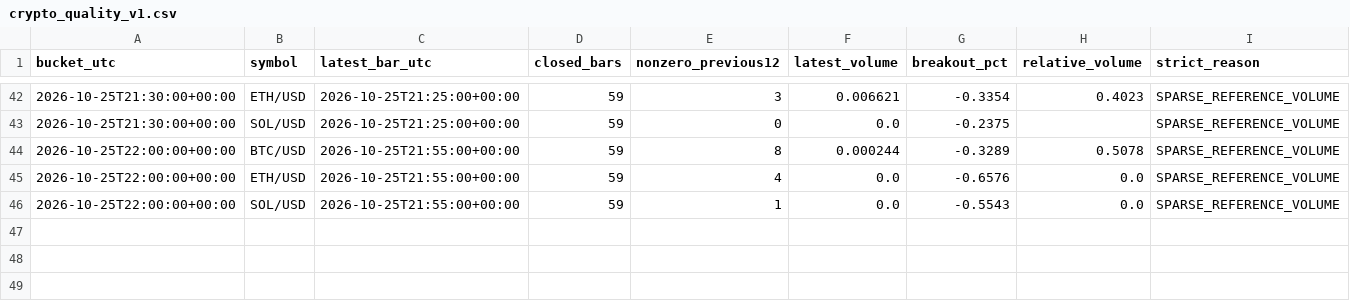
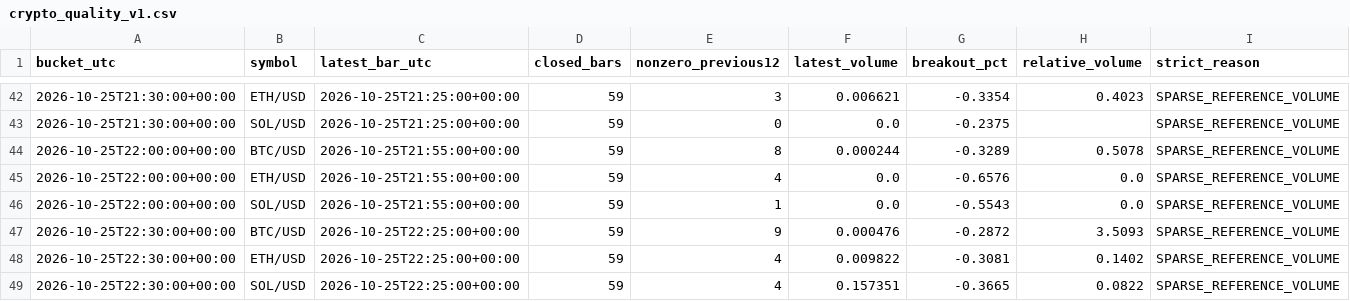
Before and after one commit to BreakoutSignals2026/breakout-scanner, a CSV file: crypto_quality_v1.csv, drawn as a sheet; only a part is shown, gaps mark what is left out; rows hold the shown columns only; the diff names each change by its address in the sheet, - before the commit and + after, or states it on an @@ line.

```diff
--- a/crypto_quality_v1.csv
+++ b/crypto_quality_v1.csv
+row 47: 2026-10-25T22:30:00+00:00 | BTC/USD | 2026-10-25T22:25:00+00:00 | 59 | 9 | 0.000476 | -0.2872 | 3.5093 | SPARSE_REFERENCE_VOLUME
+row 48: 2026-10-25T22:30:00+00:00 | ETH/USD | 2026-10-25T22:25:00+00:00 | 59 | 4 | 0.009822 | -0.3081 | 0.1402 | SPARSE_REFERENCE_VOLUME
+row 49: 2026-10-25T22:30:00+00:00 | SOL/USD | 2026-10-25T22:25:00+00:00 | 59 | 4 | 0.157351 | -0.3665 | 0.0822 | SPARSE_REFERENCE_VOLUME
```
Also changed, not shown: crypto_candles_v1.csv, 1 other file.
